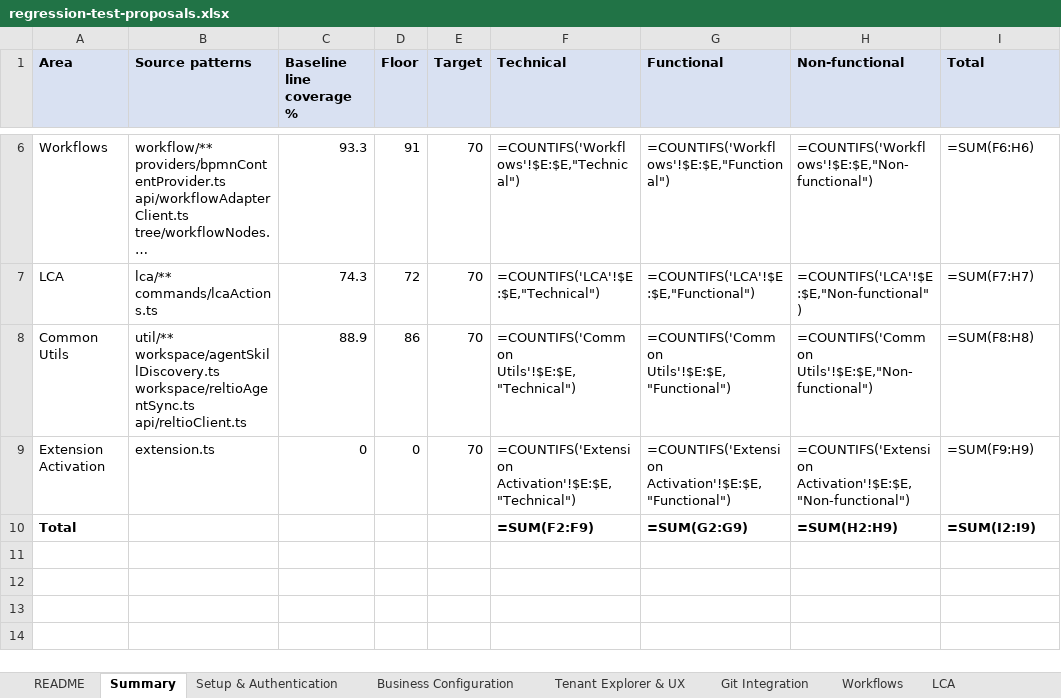
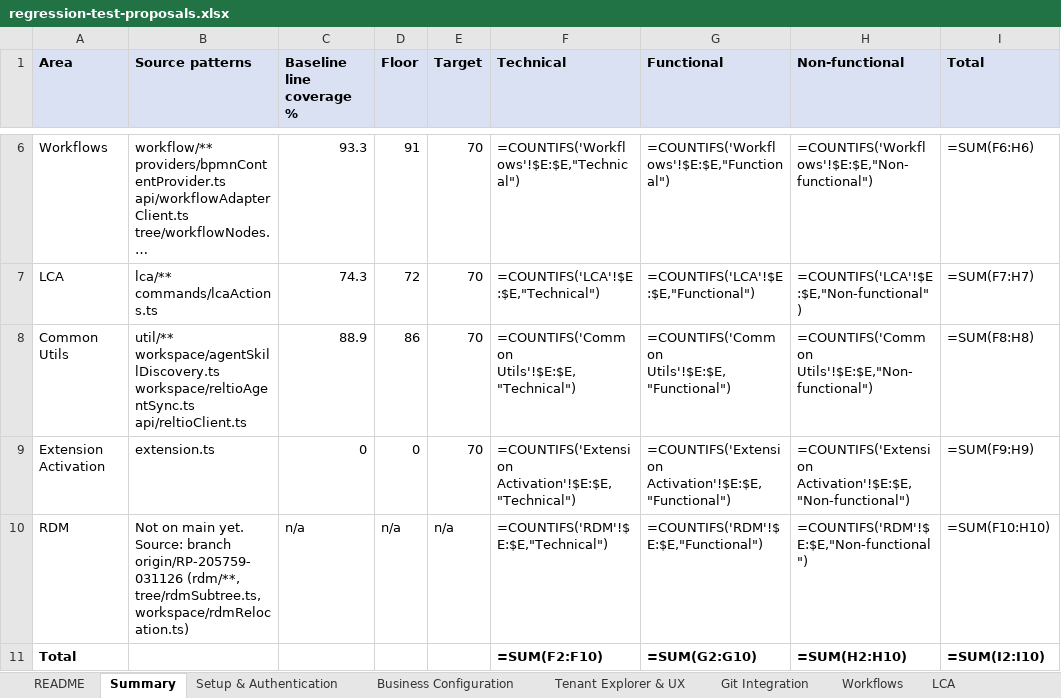
Before and after one commit to reltio-ai/reltio-ide, an Excel workbook: docs/test-proposals/regression-test-proposals.xlsx, sheet Summary, drawn as a sheet; only a part is shown, gaps mark what is left out; long unchanged cells end in …; values as stored, in another font and other column widths than the file's, no borders; formulas without a stored value are shown as written; addresses are those after the commit; the diff names each change by its address in the sheet, - before the commit and + after, or states it on an @@ line.

```diff
--- a/docs/test-proposals/regression-test-proposals.xlsx (sheet Summary)
+++ b/docs/test-proposals/regression-test-proposals.xlsx (sheet Summary)
+row 10: RDM | Not on main yet. Source: branch origin/RP-205759-031126 (rdm/**, tree/rdmSubtree.ts, workspace/rdmRelocation.ts) | n/a | n/a | n/a | =COUNTIFS('RDM'!$E:$E,"Technical") | =COUNTIFS('RDM'!$E:$E,"Functional") | =COUNTIFS('RDM'!$E:$E,"Non-functional") | =SUM(F10:H10)
-F11 (Technical): =SUM(F2:F9)
+F11 (Technical): =SUM(F2:F10)
-G11 (Functional): =SUM(G2:G9)
+G11 (Functional): =SUM(G2:G10)
-H11 (Non-functional): =SUM(H2:H9)
+H11 (Non-functional): =SUM(H2:H10)
-I11 (Total): =SUM(I2:I9)
+I11 (Total): =SUM(I2:I10)
```
Also changed, not shown: other sheet tabs, 4 other files.
